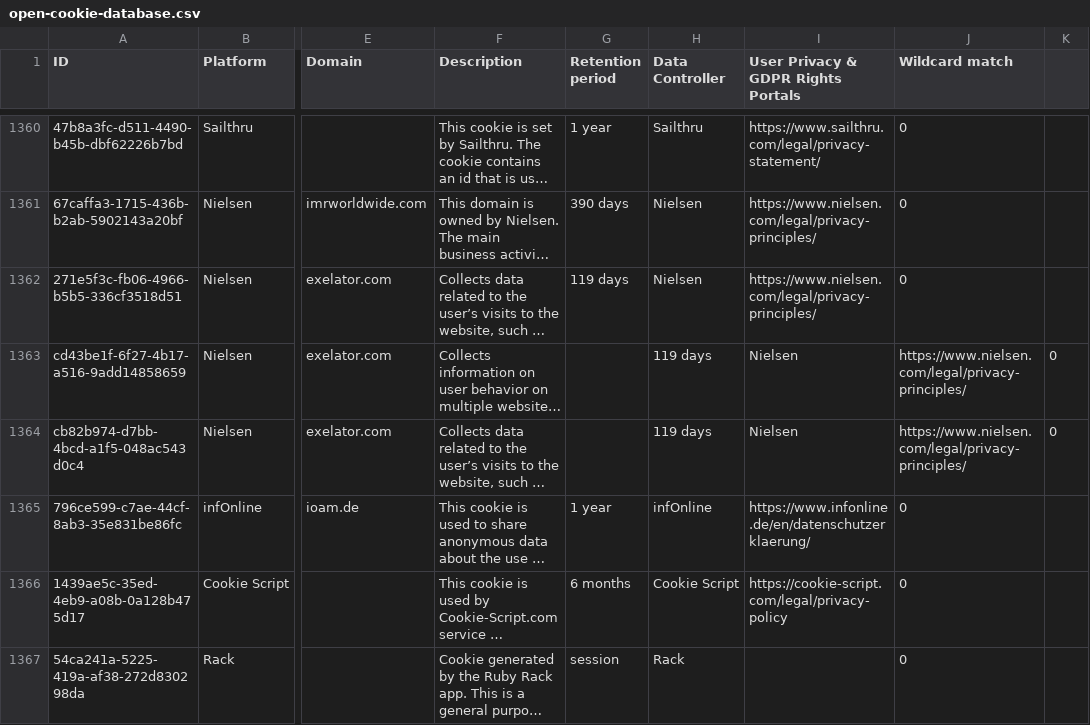
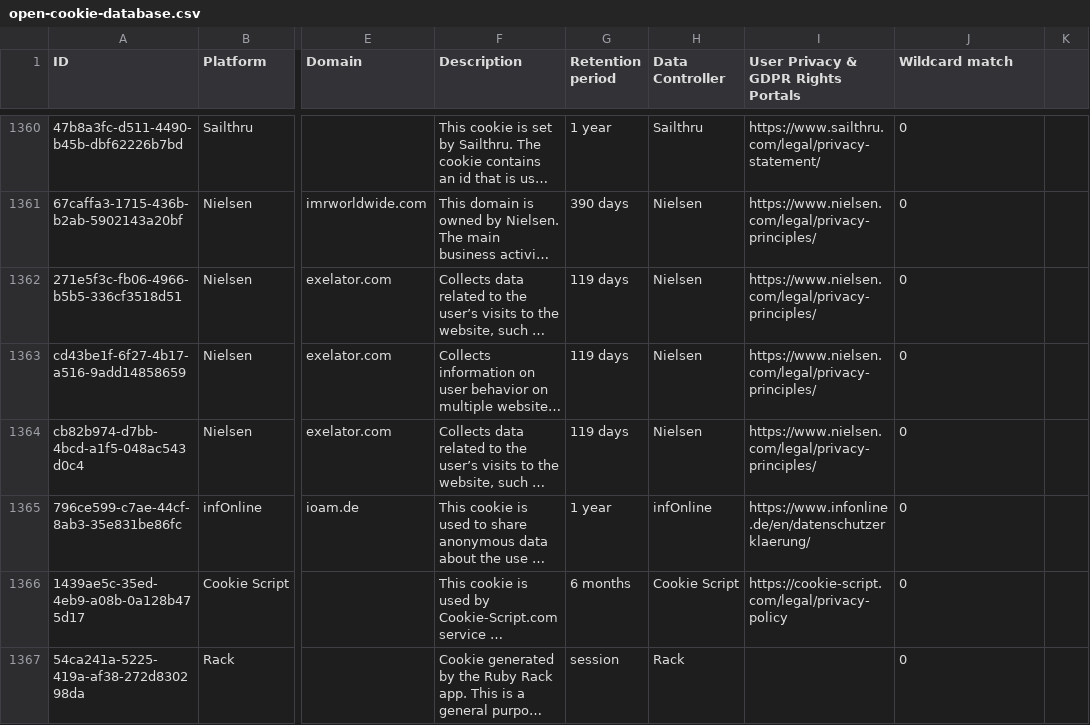
Before and after one commit to jkwakman/Open-Cookie-Database, a CSV file: open-cookie-database.csv, drawn as a sheet; only a part is shown, gaps mark what is left out; long unchanged cells end in …; the diff names each change by its address in the sheet, - before the commit and + after, or states it on an @@ line.

Commit message:
Added Nielsen cookies

```diff
--- a/open-cookie-database.csv
+++ b/open-cookie-database.csv
-G1363:G1364 (Retention period): (empty)
+G1363:G1364 (Retention period): 119 days
-H1363:H1364 (Data Controller): 119 days
+H1363:H1364 (Data Controller): Nielsen
-I1363:I1364: Nielsen
+I1363:I1364: https://www.nielsen.com/legal/privacy-principles/
-J1363:J1364 (Wildcard match): https://www.nielsen.com/legal/privacy-principles/
+J1363:J1364 (Wildcard match): 0
-K1363:K1364: 0
+K1363:K1364: (empty)
```
